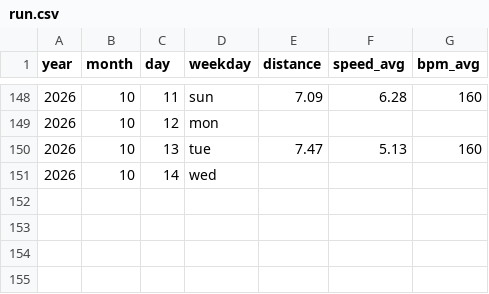
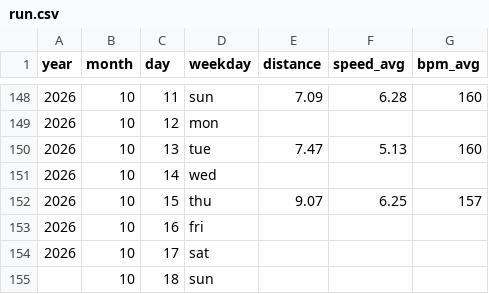
Before and after one commit to perej1/running, a CSV file: run.csv, drawn as a sheet; only a part is shown, gaps mark what is left out; the diff names each change by its address in the sheet, - before the commit and + after, or states it on an @@ line.

Commit message:
Long run

```diff
--- a/run.csv
+++ b/run.csv
+row 152: 2026 | 10 | 15 | thu | 9.07 | 6.25 | 157
+row 153: 2026 | 10 | 16 | fri
+row 154: 2026 | 10 | 17 | sat
+row 155:  | 10 | 18 | sun
```
